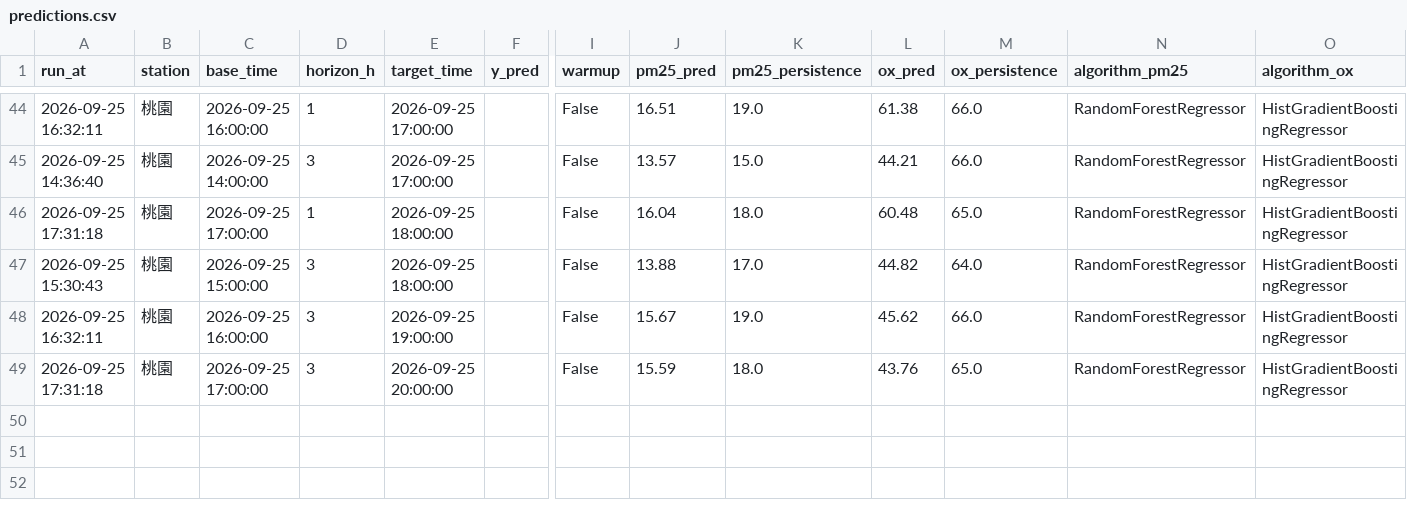
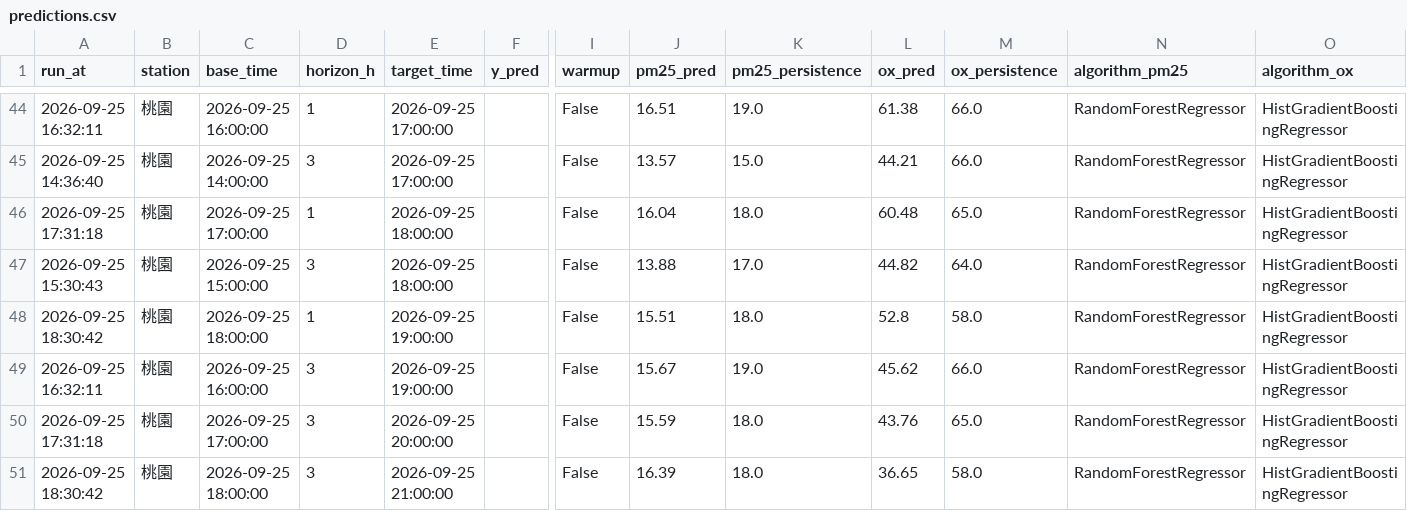
Before and after one commit to kachio-lab/Taoyuan-Air-Quality-Monitor, a CSV file: data/monitor/predictions.csv, drawn as a sheet; only a part is shown, gaps mark what is left out; rows hold the shown columns only; the diff names each change by its address in the sheet, - before the commit and + after, or states it on an @@ line.

```diff
--- a/data/monitor/predictions.csv
+++ b/data/monitor/predictions.csv
+row 48: 2026-09-25 18:30:42 | 桃園 | 2026-09-25 18:00:00 | 1 | 2026-09-25 19:00:00 |  | False | 15.51 | 18.0 | 52.8 | 58.0 | RandomForestRegressor | HistGradientBoostingRegressor
+row 51: 2026-09-25 18:30:42 | 桃園 | 2026-09-25 18:00:00 | 3 | 2026-09-25 21:00:00 |  | False | 16.39 | 18.0 | 36.65 | 58.0 | RandomForestRegressor | HistGradientBoostingRegressor
```
Also changed, not shown: data/monitor/observations.csv, data/monitor/scores.csv, 2 other files.
